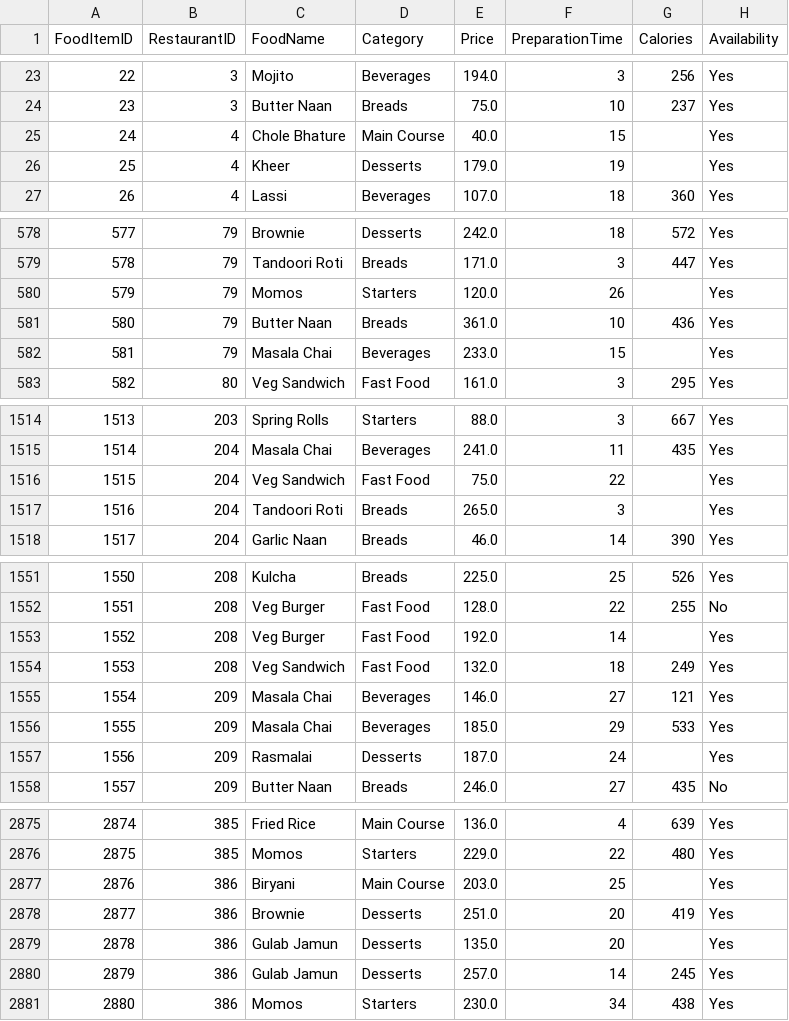
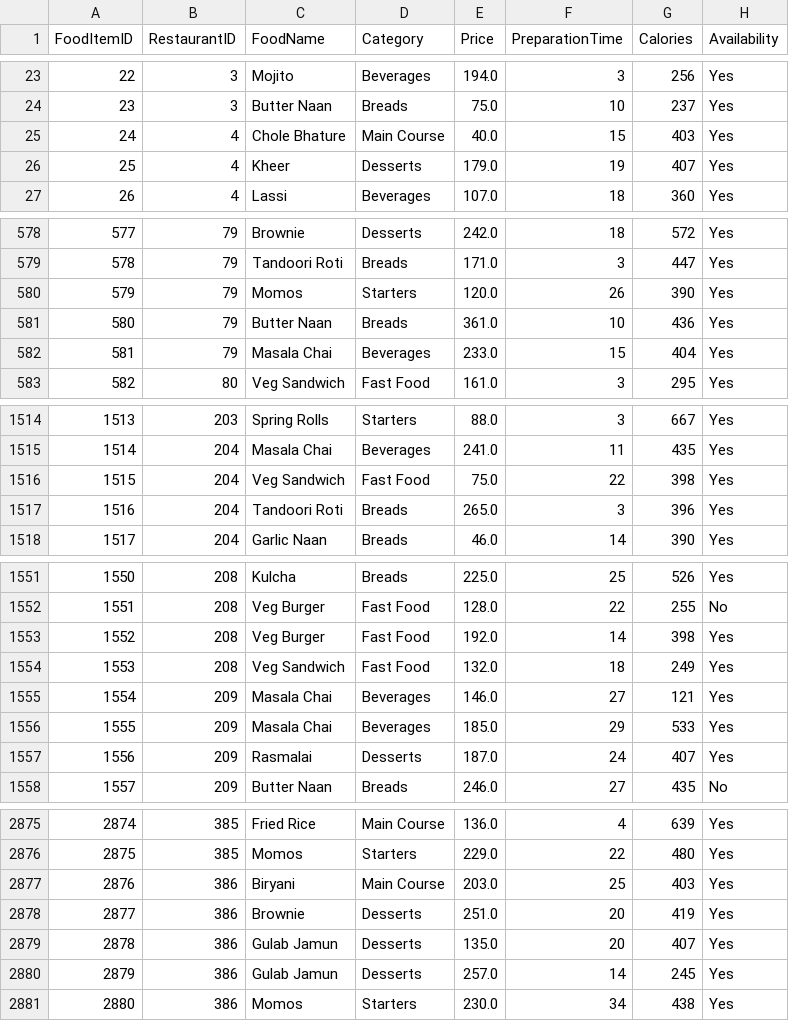
Before and after one commit to priyankavasavada/Zomato_Business_Intelligence_Project, a CSV file: data/cleaned/menu_cleaned.csv, drawn as a sheet; only a part is shown, gaps mark what is left out; the diff covers the shown part only.

```diff
--- a/data/cleaned/menu_cleaned.csv
+++ b/data/cleaned/menu_cleaned.csv
@@ -24,4 +24,4 @@ FoodItemID,RestaurantID,FoodName,Category,Price,PreparationTime,Calories,Availab
 23,3,Butter Naan,Breads,75.0,10,237,Yes
-24,4,Chole Bhature,Main Course,40.0,15,,Yes
-25,4,Kheer,Desserts,179.0,19,,Yes
+24,4,Chole Bhature,Main Course,40.0,15,403,Yes
+25,4,Kheer,Desserts,179.0,19,407,Yes
 26,4,Lassi,Beverages,107.0,18,360,Yes
@@ -579,5 +579,5 @@ FoodItemID,RestaurantID,FoodName,Category,Price,PreparationTime,Calories,Availab
 578,79,Tandoori Roti,Breads,171.0,3,447,Yes
-579,79,Momos,Starters,120.0,26,,Yes
+579,79,Momos,Starters,120.0,26,390,Yes
 580,79,Butter Naan,Breads,361.0,10,436,Yes
-581,79,Masala Chai,Beverages,233.0,15,,Yes
+581,79,Masala Chai,Beverages,233.0,15,404,Yes
 582,80,Veg Sandwich,Fast Food,161.0,3,295,Yes
@@ -1515,4 +1515,4 @@ FoodItemID,RestaurantID,FoodName,Category,Price,PreparationTime,Calories,Availab
 1514,204,Masala Chai,Beverages,241.0,11,435,Yes
-1515,204,Veg Sandwich,Fast Food,75.0,22,,Yes
-1516,204,Tandoori Roti,Breads,265.0,3,,Yes
+1515,204,Veg Sandwich,Fast Food,75.0,22,398,Yes
+1516,204,Tandoori Roti,Breads,265.0,3,396,Yes
 1517,204,Garlic Naan,Breads,46.0,14,390,Yes
@@ -1552,3 +1552,3 @@ FoodItemID,RestaurantID,FoodName,Category,Price,PreparationTime,Calories,Availab
 1551,208,Veg Burger,Fast Food,128.0,22,255,No
-1552,208,Veg Burger,Fast Food,192.0,14,,Yes
+1552,208,Veg Burger,Fast Food,192.0,14,398,Yes
 1553,208,Veg Sandwich,Fast Food,132.0,18,249,Yes
@@ -1556,3 +1556,3 @@ FoodItemID,RestaurantID,FoodName,Category,Price,PreparationTime,Calories,Availab
 1555,209,Masala Chai,Beverages,185.0,29,533,Yes
-1556,209,Rasmalai,Desserts,187.0,24,,Yes
+1556,209,Rasmalai,Desserts,187.0,24,407,Yes
 1557,209,Butter Naan,Breads,246.0,27,435,No
@@ -2876,5 +2876,5 @@ FoodItemID,RestaurantID,FoodName,Category,Price,PreparationTime,Calories,Availab
 2875,385,Momos,Starters,229.0,22,480,Yes
-2876,386,Biryani,Main Course,203.0,25,,Yes
+2876,386,Biryani,Main Course,203.0,25,403,Yes
 2877,386,Brownie,Desserts,251.0,20,419,Yes
-2878,386,Gulab Jamun,Desserts,135.0,20,,Yes
+2878,386,Gulab Jamun,Desserts,135.0,20,407,Yes
 2879,386,Gulab Jamun,Desserts,257.0,14,245,Yes
```
Also changed, not shown: 122 edited cells elsewhere in this file, data/cleaned/delivery_partners_cleaned.csv, data/cleaned/restaurants_cleaned.csv, 24 other files.
